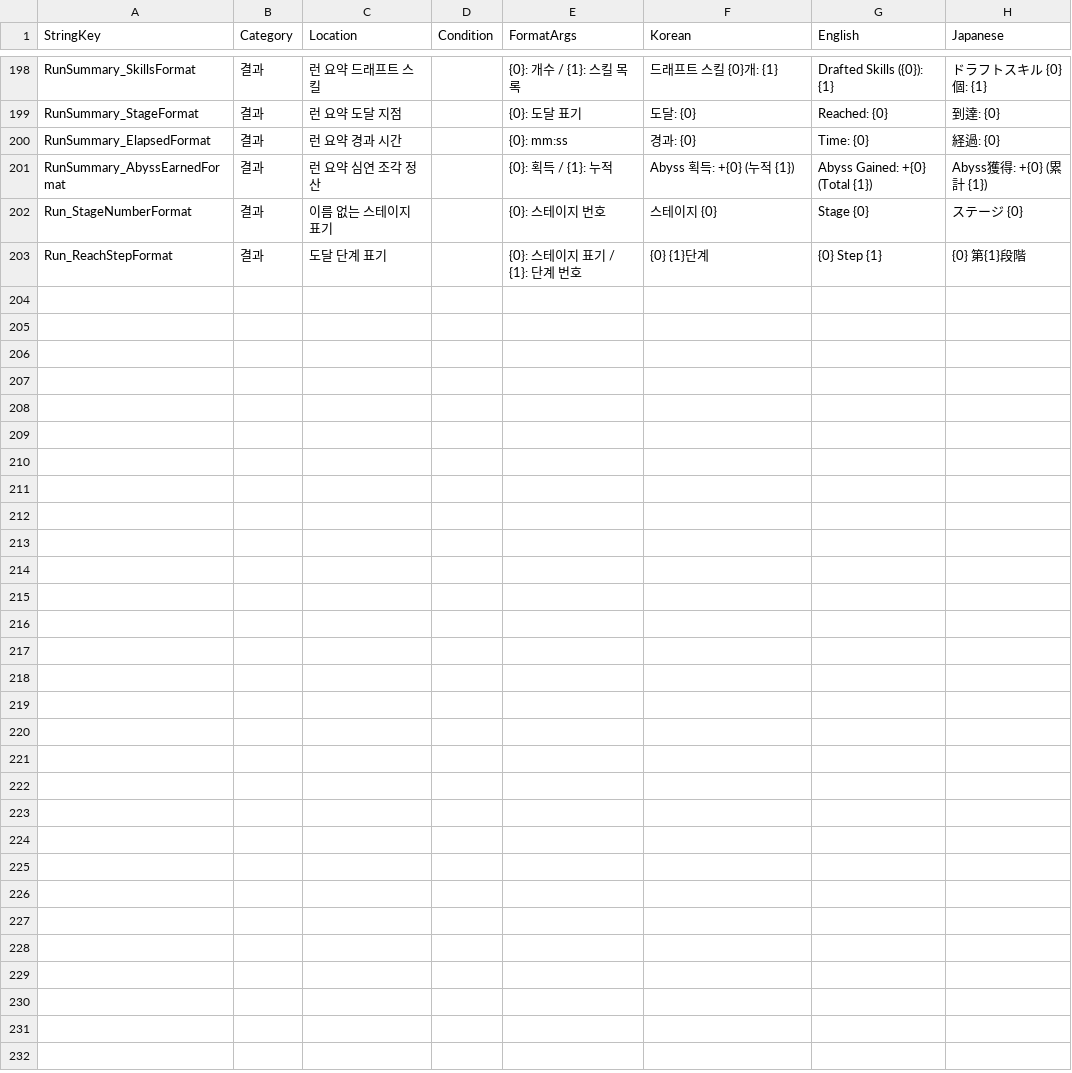
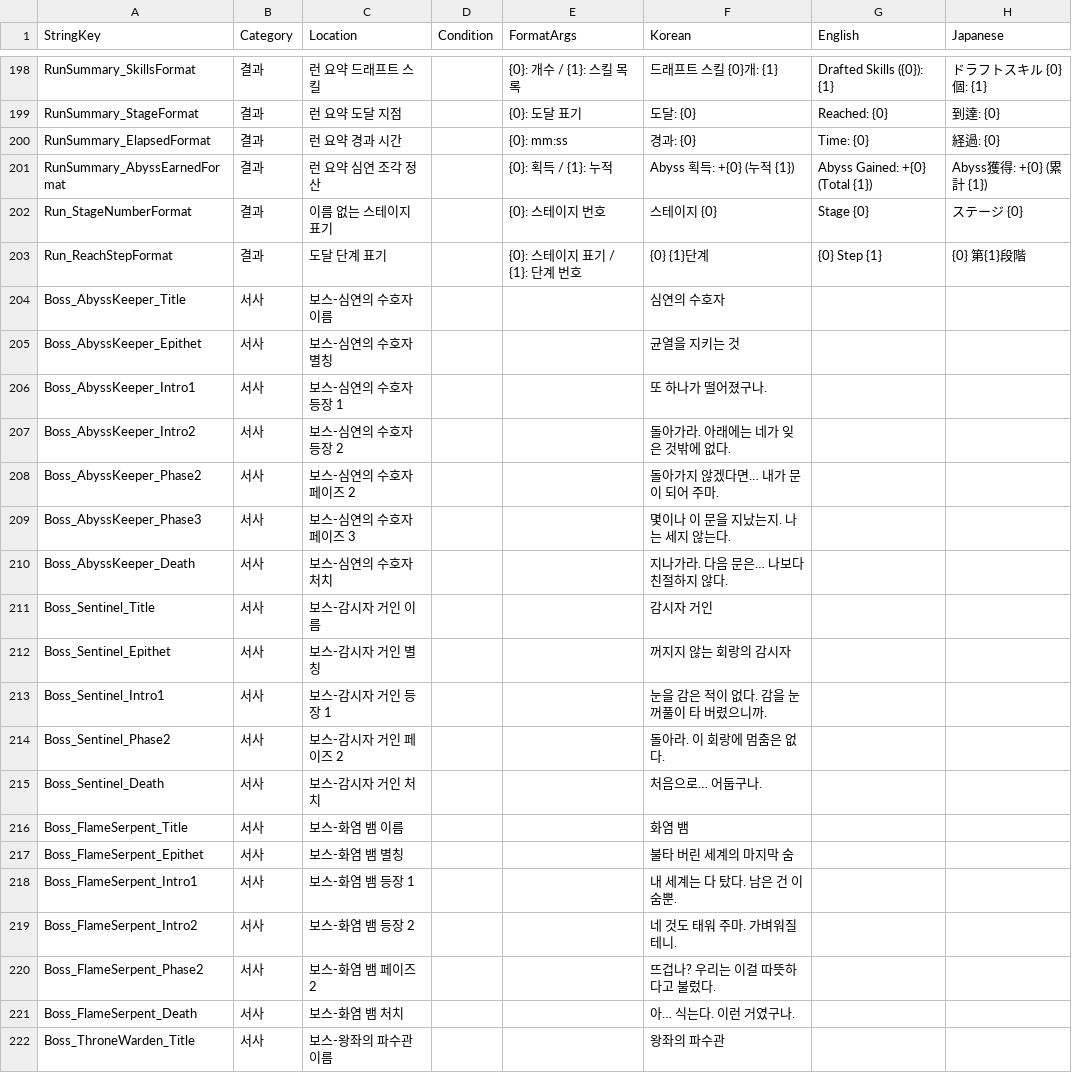
Before and after one commit to jaechang92/Abyss, a CSV file: Assets/Resources/Data/GameText.csv, drawn as a sheet; only a part is shown, gaps mark what is left out; the diff covers the shown part only; the diff names each change by its address in the sheet, - before the commit and + after, or states it on an @@ line.

Commit message:
feat(boss): 보스 등장 카드·체력바·페이즈/처치 대사 연출
- BossEnemy.Spawned(Start) 하나로 연출이 붙는다 — 스폰 경로마다 호출을 심지 않음
- BossIntroPanel(RunModalPanel, DraftOpen 정지): 이름·별칭 카드 → 등장 대사(Space·Enter·Z·패드 A, 줄당 최대 4초)
- BossPresenter(UiSortingOrder.BossHud): 상단 체력바(페이즈 눈금·잔상), 페이즈 대사 자막+번쩍+히트스톱, 처치 슬로 0.3배 1.2초+대사
- 대사는 enemyId 규칙 키 Boss_{Stem}_{Part}(GameText.csv 30행, 한국어) — 표에 있는 키만 사용, Loc.HasKey 신설
- HitstopController.TriggerSlow: 막타 히트스톱 뒤에 잇고 정지 중엔 걸지 않음, CancelActive가 함께 취소
- BossPresenterStemTests

```diff
--- a/Assets/Resources/Data/GameText.csv
+++ b/Assets/Resources/Data/GameText.csv
+row 204: Boss_AbyssKeeper_Title | 서사 | 보스-심연의 수호자 이름 |  |  | 심연의 수호자
+row 205: Boss_AbyssKeeper_Epithet | 서사 | 보스-심연의 수호자 별칭 |  |  | 균열을 지키는 것
+row 206: Boss_AbyssKeeper_Intro1 | 서사 | 보스-심연의 수호자 등장 1 |  |  | 또 하나가 떨어졌구나.
+row 207: Boss_AbyssKeeper_Intro2 | 서사 | 보스-심연의 수호자 등장 2 |  |  | 돌아가라. 아래에는 네가 잊은 것밖에 없다.
+row 208: Boss_AbyssKeeper_Phase2 | 서사 | 보스-심연의 수호자 페이즈 2 |  |  | 돌아가지 않겠다면… 내가 문이 되어 주마.
+row 209: Boss_AbyssKeeper_Phase3 | 서사 | 보스-심연의 수호자 페이즈 3 |  |  | 몇이나 이 문을 지났는지. 나는 세지 않는다.
+row 210: Boss_AbyssKeeper_Death | 서사 | 보스-심연의 수호자 처치 |  |  | 지나가라. 다음 문은… 나보다 친절하지 않다.
+row 211: Boss_Sentinel_Title | 서사 | 보스-감시자 거인 이름 |  |  | 감시자 거인
+row 212: Boss_Sentinel_Epithet | 서사 | 보스-감시자 거인 별칭 |  |  | 꺼지지 않는 회랑의 감시자
+row 213: Boss_Sentinel_Intro1 | 서사 | 보스-감시자 거인 등장 1 |  |  | 눈을 감은 적이 없다. 감을 눈꺼풀이 타 버렸으니까.
+row 214: Boss_Sentinel_Phase2 | 서사 | 보스-감시자 거인 페이즈 2 |  |  | 돌아라. 이 회랑에 멈춤은 없다.
+row 215: Boss_Sentinel_Death | 서사 | 보스-감시자 거인 처치 |  |  | 처음으로… 어둡구나.
+row 216: Boss_FlameSerpent_Title | 서사 | 보스-화염 뱀 이름 |  |  | 화염 뱀
+row 217: Boss_FlameSerpent_Epithet | 서사 | 보스-화염 뱀 별칭 |  |  | 불타 버린 세계의 마지막 숨
+row 218: Boss_FlameSerpent_Intro1 | 서사 | 보스-화염 뱀 등장 1 |  |  | 내 세계는 다 탔다. 남은 건 이 숨뿐.
+row 219: Boss_FlameSerpent_Intro2 | 서사 | 보스-화염 뱀 등장 2 |  |  | 네 것도 태워 주마. 가벼워질 테니.
+row 220: Boss_FlameSerpent_Phase2 | 서사 | 보스-화염 뱀 페이즈 2 |  |  | 뜨겁나? 우리는 이걸 따뜻하다고 불렀다.
+row 221: Boss_FlameSerpent_Death | 서사 | 보스-화염 뱀 처치 |  |  | 아… 식는다. 이런 거였구나.
+row 222: Boss_ThroneWarden_Title | 서사 | 보스-왕좌의 파수관 이름 |  |  | 왕좌의 파수관
```
Also changed, not shown: 11 added rows elsewhere in this file, 11 other files.
